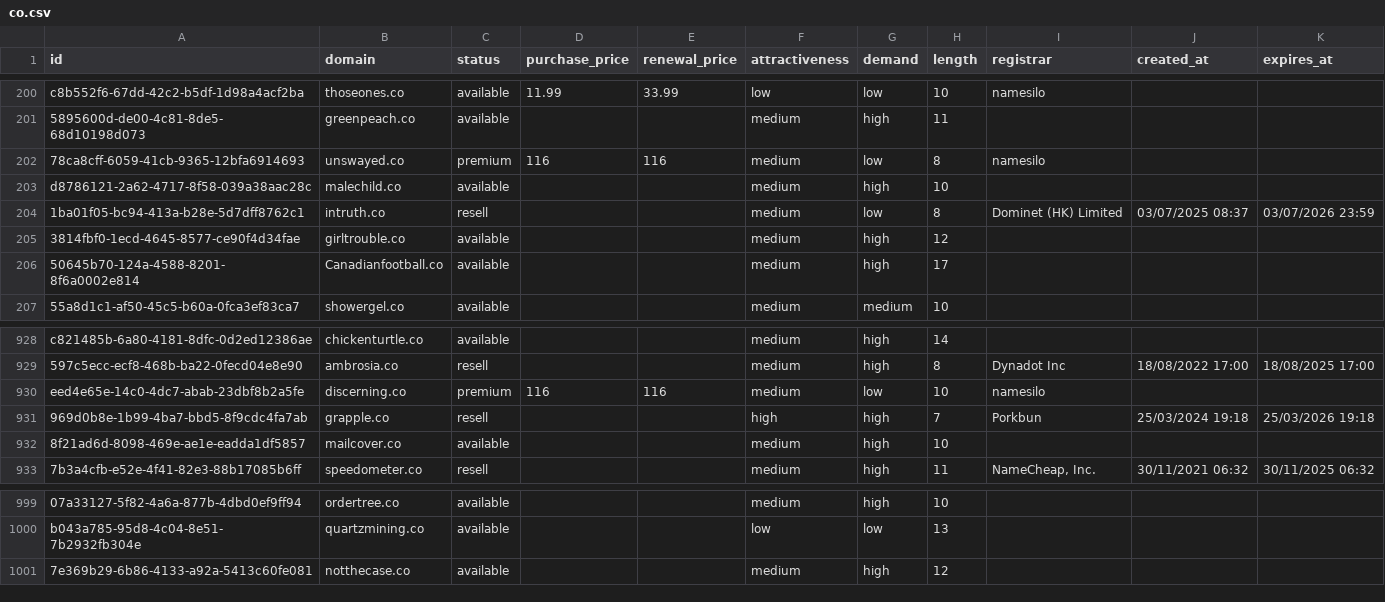
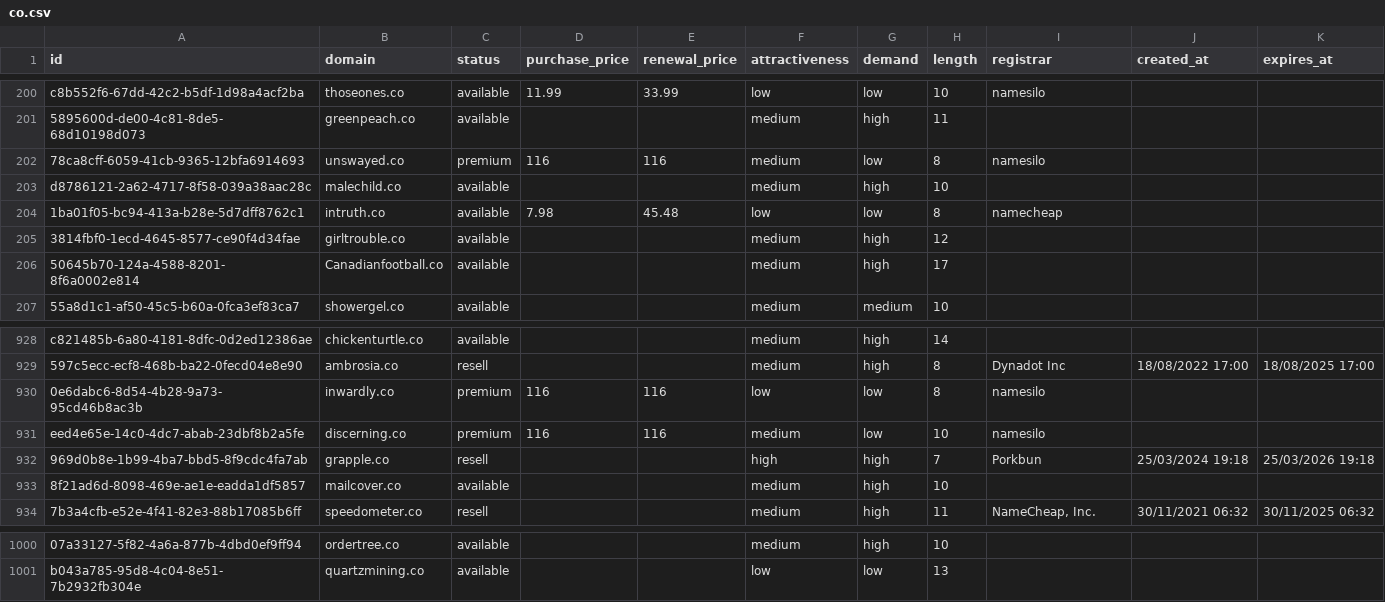
Before and after one commit to UniqueDomains/co-oneword-domains, a CSV file: co.csv, drawn as a sheet; only a part is shown, gaps mark what is left out; removed rows and columns are numbered as before the commit, all else as after; the diff names each change by its address in the sheet, - before the commit and + after, or states it on an @@ line.

Commit message:
Domains update

```diff
--- a/co.csv
+++ b/co.csv
-C204 (status): resell
+C204 (status): available
-D204 (purchase_price): (empty)
+D204 (purchase_price): 7.98
-E204 (renewal_price): (empty)
+E204 (renewal_price): 45.48
-F204 (attractiveness): medium
+F204 (attractiveness): low
-I204 (registrar): Dominet (HK) Limited
+I204 (registrar): namecheap
-J204 (created_at): 03/07/2025 08:37
+J204 (created_at): (empty)
-K204 (expires_at): 03/07/2026 23:59
+K204 (expires_at): (empty)
+row 930: 0e6dabc6-8d54-4b28-9a73-95cd46b8ac3b | inwardly.co | premium | 116 | 116 | low | low | 8 | namesilo
-row 1001: 7e369b29-6b86-4133-a92a-5413c60fe081 | notthecase.co | available |  |  | medium | high | 12
```
Also changed, not shown: 4 other files.
